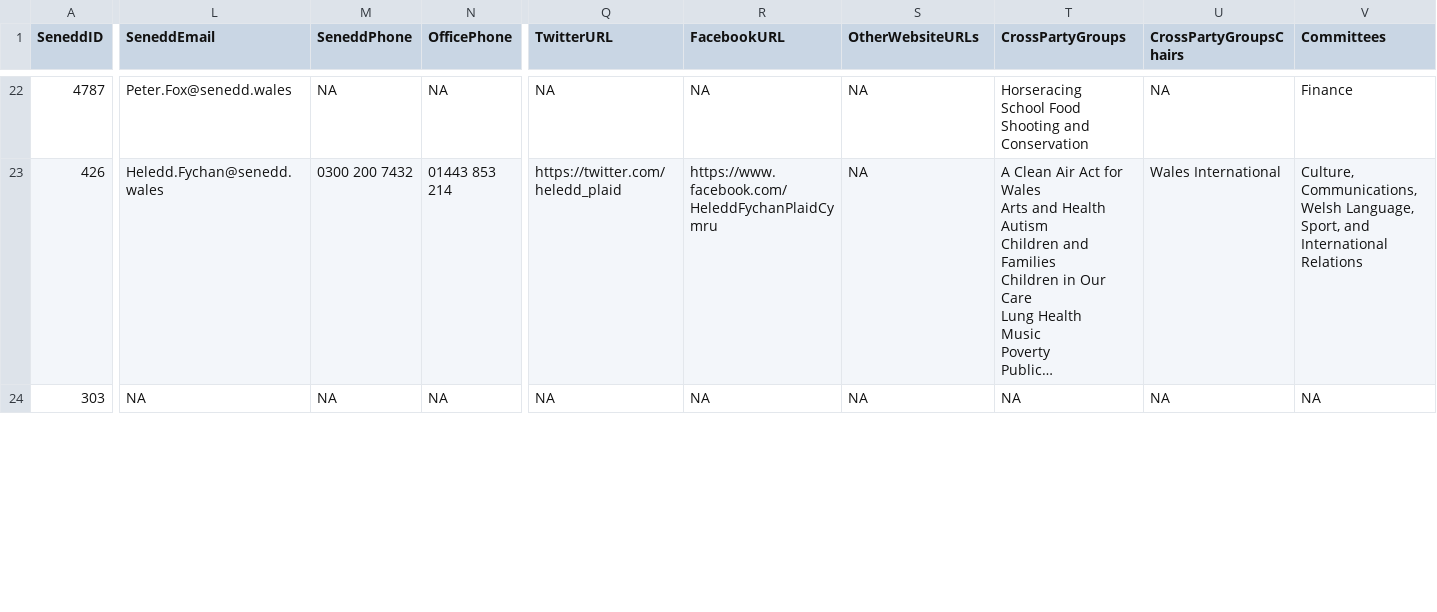
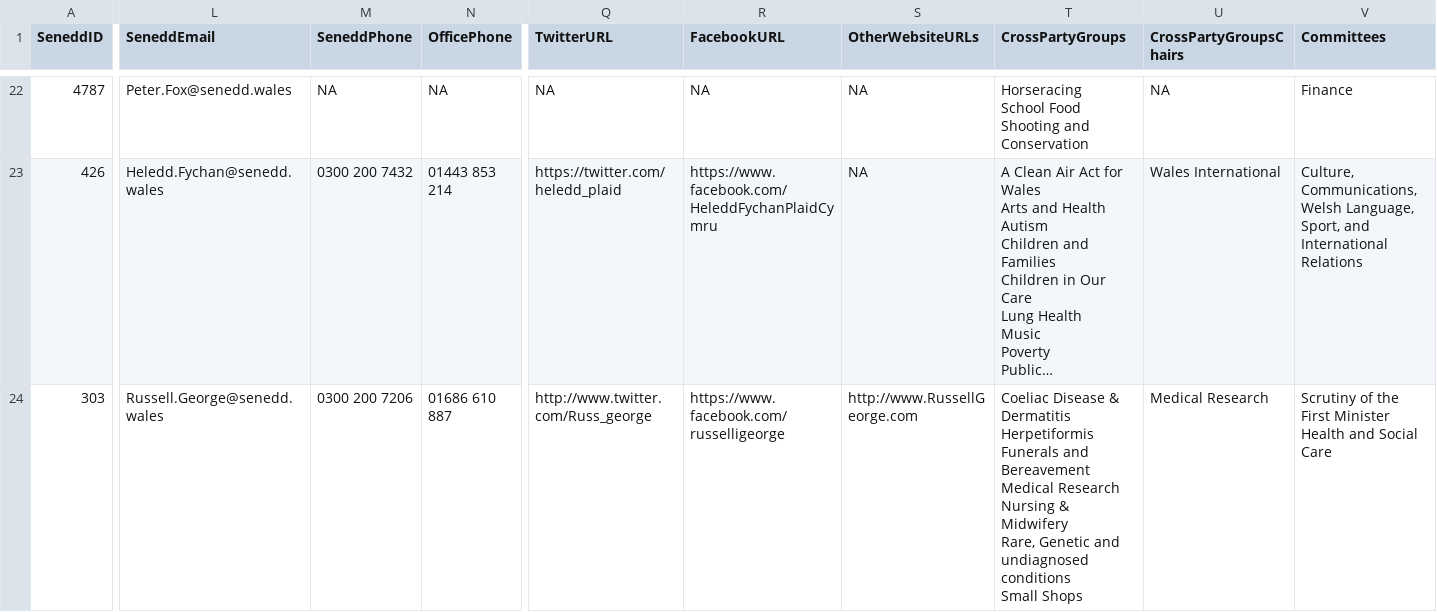
Before and after one commit to stupidpupil/senedd_scraper, a CSV file: members.csv, drawn as a sheet; only a part is shown, gaps mark what is left out; long unchanged cells end in …; ↵ is a line break in a cell; the diff covers the shown part only; the diff names each change by its address in the sheet, - before the commit and + after, or states it on an @@ line.

```diff
--- a/members.csv
+++ b/members.csv
-L24 (SeneddEmail): NA
+L24 (SeneddEmail): Russell.George@senedd.wales
-M24 (SeneddPhone): NA
+M24 (SeneddPhone): 0300 200 7206
-N24 (OfficePhone): NA
+N24 (OfficePhone): 01686 610 887
-Q24 (TwitterURL): NA
+Q24 (TwitterURL): http://www.twitter.com/Russ_george
-R24 (FacebookURL): NA
+R24 (FacebookURL): https://www.facebook.com/russelligeorge
-S24 (OtherWebsiteURLs): NA
+S24 (OtherWebsiteURLs): http://www.RussellGeorge.com
-T24 (CrossPartyGroups): NA
+T24 (CrossPartyGroups): Coeliac Disease & Dermatitis Herpetiformis ↵ Funerals and Bereavement ↵ Medical Research ↵ Nursing & Midwifery ↵ Rare, Genetic and undiagnosed conditions ↵ Small Shops
-U24 (CrossPartyGroupsChairs): NA
+U24 (CrossPartyGroupsChairs): Medical Research
-V24 (Committees): NA
+V24 (Committees): Scrutiny of the First Minister ↵ Health and Social Care
```
Also changed, not shown: 41 edited cells elsewhere in this file, members_for_do_gooder.csv, 1 other file.
